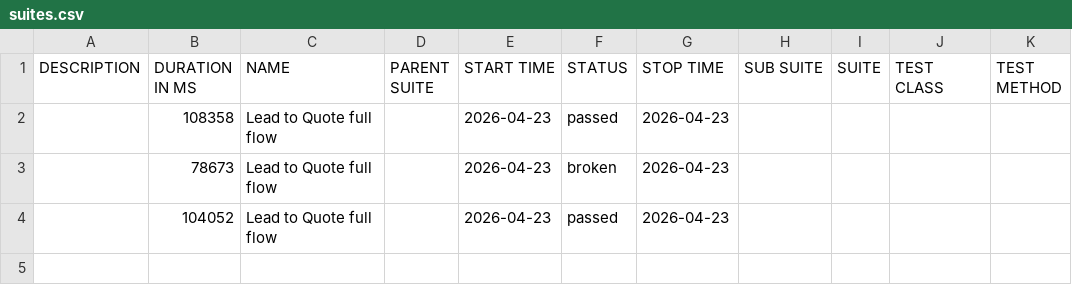
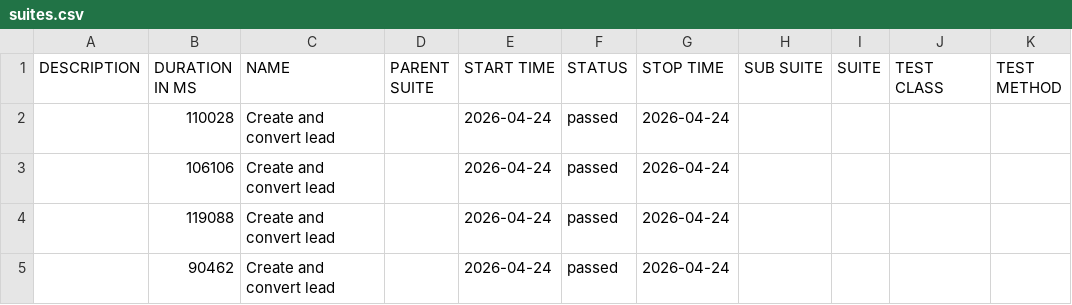
Before and after one commit to yadavlli364-max/Cucumber-allure-report, a CSV file: data/suites.csv, drawn as a sheet; removed rows and columns are numbered as before the commit, all else as after; the diff names each change by its address in the sheet, - before the commit and + after, or states it on an @@ line.

```diff
--- a/data/suites.csv
+++ b/data/suites.csv
-row 2:  | 108358 | Lead to Quote full flow |  | 2026-04-23 | passed | 2026-04-23
-row 3:  | 78673 | Lead to Quote full flow |  | 2026-04-23 | broken | 2026-04-23
-row 4:  | 104052 | Lead to Quote full flow |  | 2026-04-23 | passed | 2026-04-23
+row 2:  | 110028 | Create and convert lead |  | 2026-04-24 | passed | 2026-04-24
+row 3:  | 106106 | Create and convert lead |  | 2026-04-24 | passed | 2026-04-24
+row 4:  | 119088 | Create and convert lead |  | 2026-04-24 | passed | 2026-04-24
+row 5:  | 90462 | Create and convert lead |  | 2026-04-24 | passed | 2026-04-24
```
Also changed, not shown: 51 other files.
